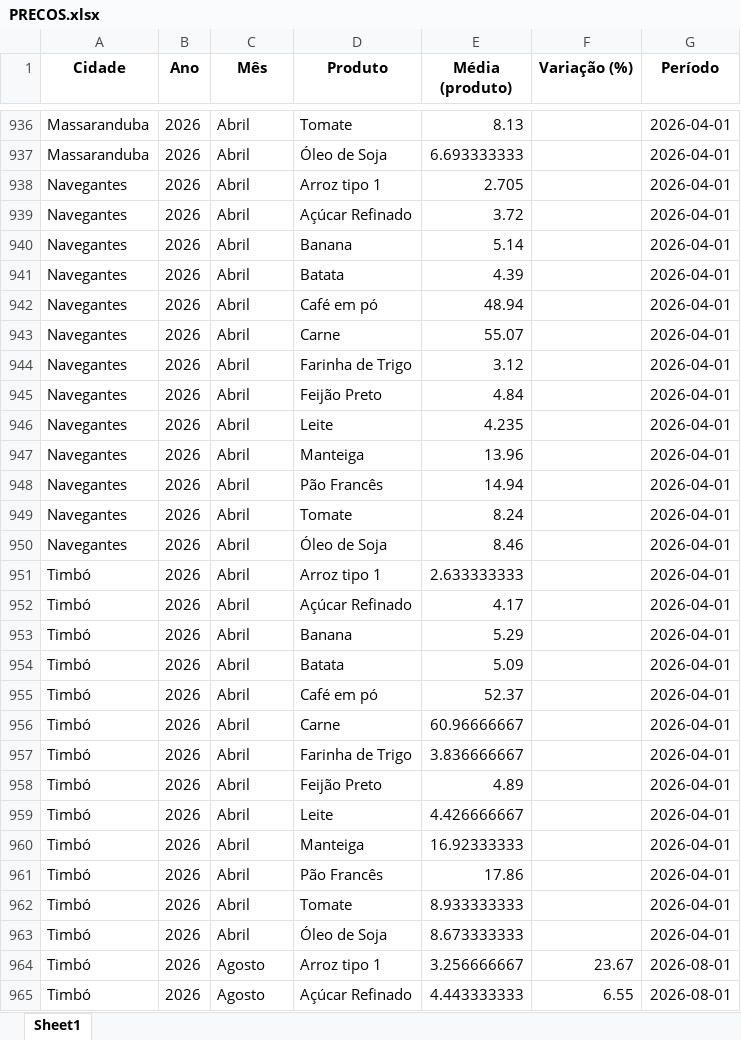
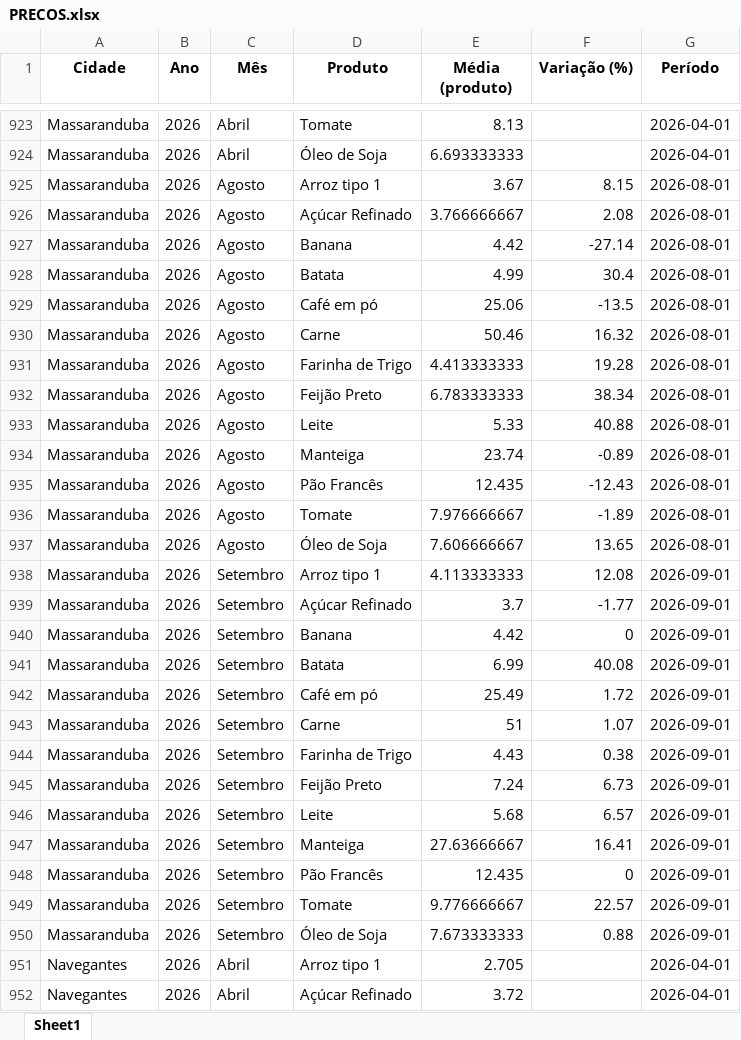
Before and after one commit to bttomio/CidadaniaFinanceira, an Excel workbook: PRECOS.xlsx, sheet Sheet1, drawn as a sheet; only a part is shown, gaps mark what is left out; the shorter side is filled out with more unchanged rows; values as stored, in another font and other column widths than the file's, no borders; the diff covers the shown part only; the diff names each change by its address in the sheet, - before the commit and + after, or states it on an @@ line.

```diff
--- a/PRECOS.xlsx (sheet Sheet1)
+++ b/PRECOS.xlsx (sheet Sheet1)
+row 925: Massaranduba | 2026 | Agosto | Arroz tipo 1 | 3.67 | 8.15 | 2026-08-01
+row 926: Massaranduba | 2026 | Agosto | Açúcar Refinado | 3.766666667 | 2.08 | 2026-08-01
+row 927: Massaranduba | 2026 | Agosto | Banana | 4.42 | -27.14 | 2026-08-01
+row 928: Massaranduba | 2026 | Agosto | Batata | 4.99 | 30.4 | 2026-08-01
+row 929: Massaranduba | 2026 | Agosto | Café em pó | 25.06 | -13.5 | 2026-08-01
+row 930: Massaranduba | 2026 | Agosto | Carne | 50.46 | 16.32 | 2026-08-01
+row 931: Massaranduba | 2026 | Agosto | Farinha de Trigo | 4.413333333 | 19.28 | 2026-08-01
+row 932: Massaranduba | 2026 | Agosto | Feijão Preto | 6.783333333 | 38.34 | 2026-08-01
+row 933: Massaranduba | 2026 | Agosto | Leite | 5.33 | 40.88 | 2026-08-01
+row 934: Massaranduba | 2026 | Agosto | Manteiga | 23.74 | -0.89 | 2026-08-01
+row 935: Massaranduba | 2026 | Agosto | Pão Francês | 12.435 | -12.43 | 2026-08-01
+row 936: Massaranduba | 2026 | Agosto | Tomate | 7.976666667 | -1.89 | 2026-08-01
+row 937: Massaranduba | 2026 | Agosto | Óleo de Soja | 7.606666667 | 13.65 | 2026-08-01
+row 938: Massaranduba | 2026 | Setembro | Arroz tipo 1 | 4.113333333 | 12.08 | 2026-09-01
+row 939: Massaranduba | 2026 | Setembro | Açúcar Refinado | 3.7 | -1.77 | 2026-09-01
+row 940: Massaranduba | 2026 | Setembro | Banana | 4.42 | 0 | 2026-09-01
+row 941: Massaranduba | 2026 | Setembro | Batata | 6.99 | 40.08 | 2026-09-01
+row 942: Massaranduba | 2026 | Setembro | Café em pó | 25.49 | 1.72 | 2026-09-01
+row 943: Massaranduba | 2026 | Setembro | Carne | 51 | 1.07 | 2026-09-01
+row 944: Massaranduba | 2026 | Setembro | Farinha de Trigo | 4.43 | 0.38 | 2026-09-01
+row 945: Massaranduba | 2026 | Setembro | Feijão Preto | 7.24 | 6.73 | 2026-09-01
+row 946: Massaranduba | 2026 | Setembro | Leite | 5.68 | 6.57 | 2026-09-01
+row 947: Massaranduba | 2026 | Setembro | Manteiga | 27.63666667 | 16.41 | 2026-09-01
+row 948: Massaranduba | 2026 | Setembro | Pão Francês | 12.435 | 0 | 2026-09-01
+row 949: Massaranduba | 2026 | Setembro | Tomate | 9.776666667 | 22.57 | 2026-09-01
+row 950: Massaranduba | 2026 | Setembro | Óleo de Soja | 7.673333333 | 0.88 | 2026-09-01
```
Also changed, not shown: 13 removed rows and 39 edited cells elsewhere in this sheet, CT.xlsx, VAR_PROD.xlsx, 18 other files.
